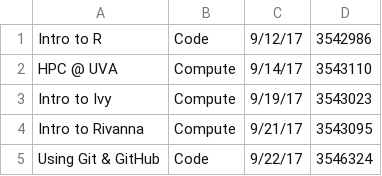
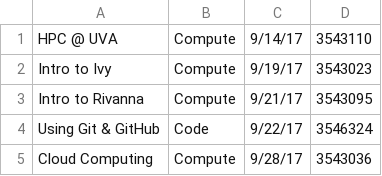
Before and after one commit to uvarc/rc-website, a CSV file: events.csv, drawn as a sheet; removed rows and columns are numbered as before the commit, all else as after; the diff names each change by its address in the sheet, - before the commit and + after, or states it on an @@ line.

Commit message:
Updating the events grid

```diff
--- a/events.csv
+++ b/events.csv
-row 1: Intro to R | Code | 9/12/17 | 3542986
+row 5: Cloud Computing | Compute | 9/28/17 | 3543036
```
Also changed, not shown: 1 other file.
